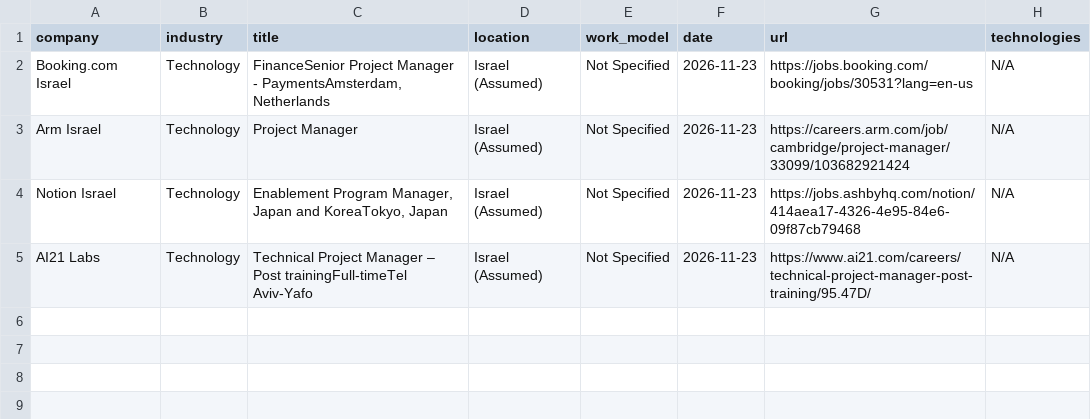
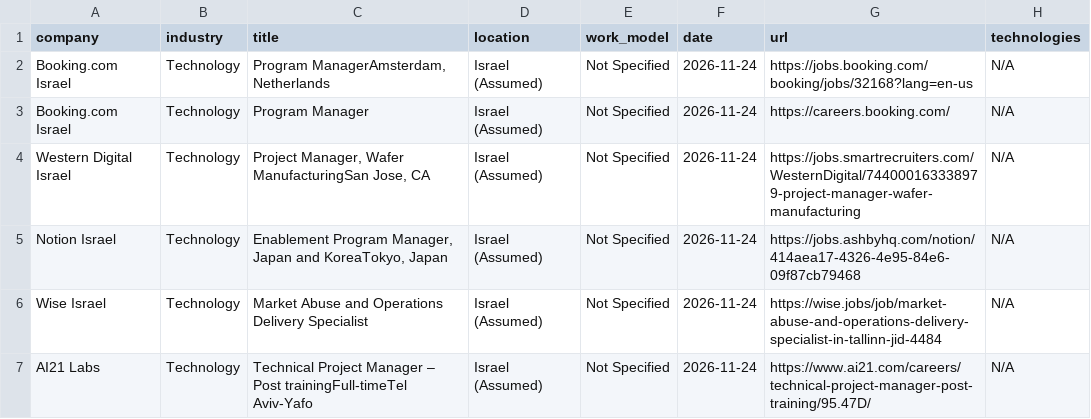
Before and after one commit to SKleeblatt/Kleeblatt-job-board, a CSV file: jobs/project.csv, drawn as a sheet.

```diff
--- a/jobs/project.csv
+++ b/jobs/project.csv
@@ -1,5 +1,7 @@
 company,industry,title,location,work_model,date,url,technologies
-Booking.com Israel,Technology,"FinanceSenior Project Manager - PaymentsAmsterdam, Netherlands",Israel (Assumed),Not Specified,2026-11-23,https://jobs.booking.com/booking/jobs/30531?lang=en-us,N/A
-Arm Israel,Technology,Project Manager,Israel (Assumed),Not Specified,2026-11-23,https://careers.arm.com/job/cambridge/project-manager/33099/103682921424,N/A
-Notion Israel,Technology,"Enablement Program Manager, Japan and KoreaTokyo, Japan",Israel (Assumed),Not Specified,2026-11-23,https://jobs.ashbyhq.com/notion/414aea17-4326-4e95-84e6-09f87cb79468,N/A
-AI21 Labs,Technology,Technical Project Manager – Post trainingFull-timeTel Aviv-Yafo,Israel (Assumed),Not Specified,2026-11-23,https://www.ai21.com/careers/technical-project-manager-post-training/95.47D/,N/A
+Booking.com Israel,Technology,"Program ManagerAmsterdam, Netherlands",Israel (Assumed),Not Specified,2026-11-24,https://jobs.booking.com/booking/jobs/32168?lang=en-us,N/A
+Booking.com Israel,Technology,Program Manager,Israel (Assumed),Not Specified,2026-11-24,https://careers.booking.com/,N/A
+Western Digital Israel,Technology,"Project Manager, Wafer ManufacturingSan Jose, CA",Israel (Assumed),Not Specified,2026-11-24,https://jobs.smartrecruiters.com/WesternDigital/744000163338979-project-manager-wafer-manufacturing,N/A
+Notion Israel,Technology,"Enablement Program Manager, Japan and KoreaTokyo, Japan",Israel (Assumed),Not Specified,2026-11-24,https://jobs.ashbyhq.com/notion/414aea17-4326-4e95-84e6-09f87cb79468,N/A
+Wise Israel,Technology,Market Abuse and Operations Delivery Specialist,Israel (Assumed),Not Specified,2026-11-24,https://wise.jobs/job/market-abuse-and-operations-delivery-specialist-in-tallinn-jid-4484,N/A
+AI21 Labs,Technology,Technical Project Manager – Post trainingFull-timeTel Aviv-Yafo,Israel (Assumed),Not Specified,2026-11-24,https://www.ai21.com/careers/technical-project-manager-post-training/95.47D/,N/A
```
Also changed, not shown: jobs/Executive_R&D.csv, jobs/data_science.csv, 16 other files.
